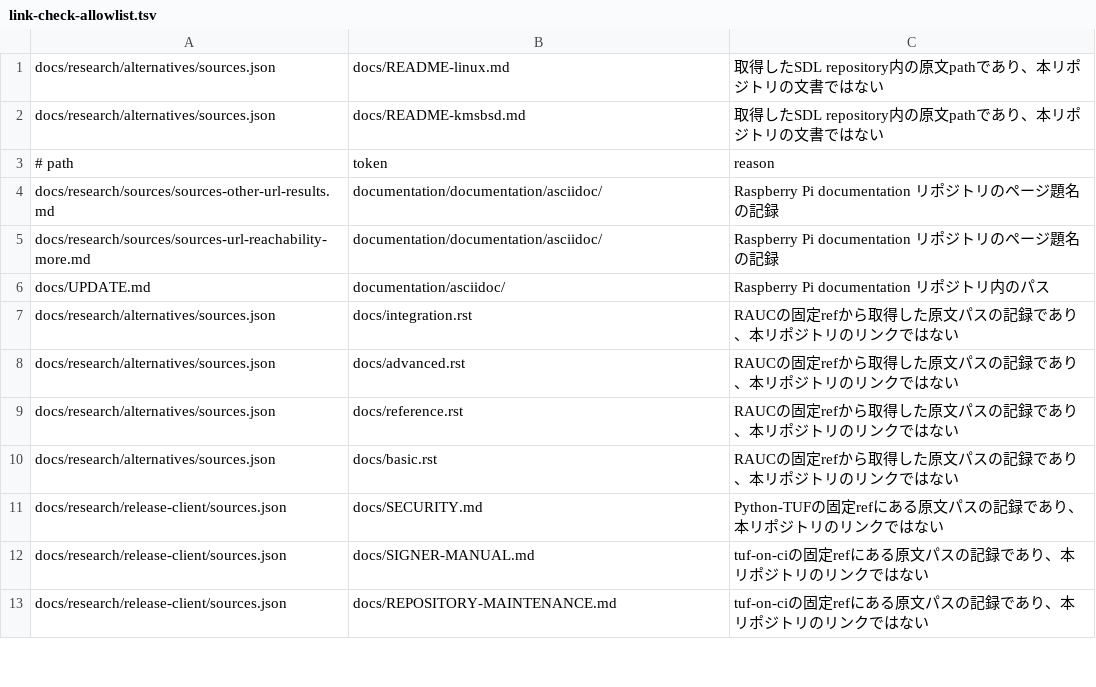
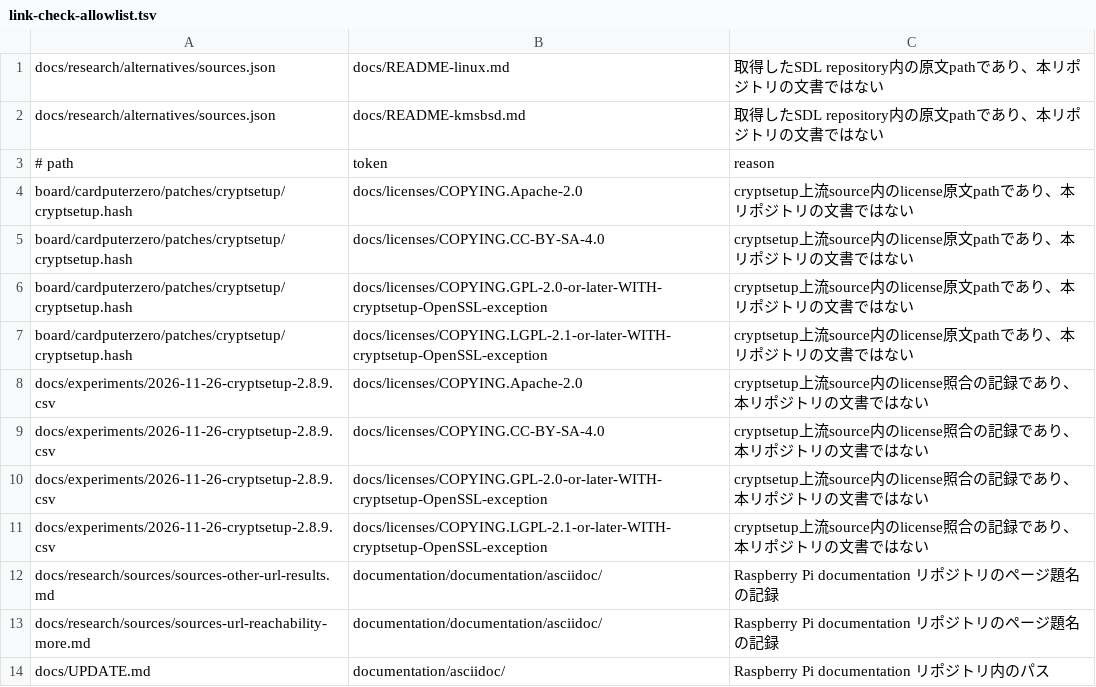
Before and after one commit to uist1idrju3i/MSD-Linux, a TSV file: .github/link-check-allowlist.tsv, drawn as a sheet; only a part is shown; the shorter side is filled out with more unchanged rows.

```diff
--- a/.github/link-check-allowlist.tsv
+++ b/.github/link-check-allowlist.tsv
@@ -3,2 +3,10 @@ docs/research/alternatives/sources.json	docs/README-kmsbsd.md	取得したSDL re
 # path	token	reason
+board/cardputerzero/patches/cryptsetup/cryptsetup.hash	docs/licenses/COPYING.Apache-2.0	cryptsetup上流source内のlicense原文pathであり、本リポジトリの文書ではない
+board/cardputerzero/patches/cryptsetup/cryptsetup.hash	docs/licenses/COPYING.CC-BY-SA-4.0	cryptsetup上流source内のlicense原文pathであり、本リポジトリの文書ではない
+board/cardputerzero/patches/cryptsetup/cryptsetup.hash	docs/licenses/COPYING.GPL-2.0-or-later-WITH-cryptsetup-OpenSSL-exception	cryptsetup上流source内のlicense原文pathであり、本リポジトリの文書ではない
+board/cardputerzero/patches/cryptsetup/cryptsetup.hash	docs/licenses/COPYING.LGPL-2.1-or-later-WITH-cryptsetup-OpenSSL-exception	cryptsetup上流source内のlicense原文pathであり、本リポジトリの文書ではない
+docs/experiments/2026-11-26-cryptsetup-2.8.9.csv	docs/licenses/COPYING.Apache-2.0	cryptsetup上流source内のlicense照合の記録であり、本リポジトリの文書ではない
+docs/experiments/2026-11-26-cryptsetup-2.8.9.csv	docs/licenses/COPYING.CC-BY-SA-4.0	cryptsetup上流source内のlicense照合の記録であり、本リポジトリの文書ではない
+docs/experiments/2026-11-26-cryptsetup-2.8.9.csv	docs/licenses/COPYING.GPL-2.0-or-later-WITH-cryptsetup-OpenSSL-exception	cryptsetup上流source内のlicense照合の記録であり、本リポジトリの文書ではない
+docs/experiments/2026-11-26-cryptsetup-2.8.9.csv	docs/licenses/COPYING.LGPL-2.1-or-later-WITH-cryptsetup-OpenSSL-exception	cryptsetup上流source内のlicense照合の記録であり、本リポジトリの文書ではない
 docs/research/sources/sources-other-url-results.md	documentation/documentation/asciidoc/	Raspberry Pi documentation リポジトリのページ題名の記録
```
Also changed, not shown: 15 other files.
